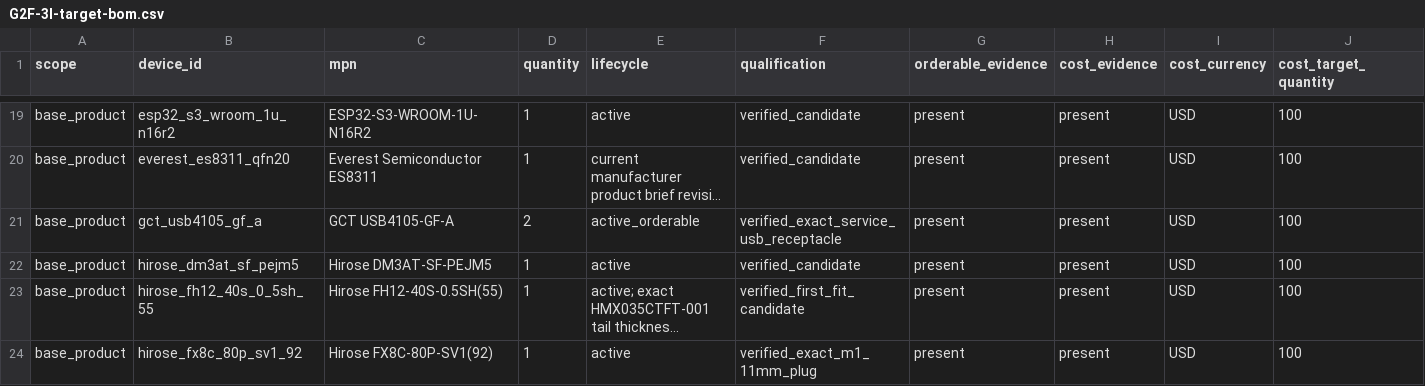
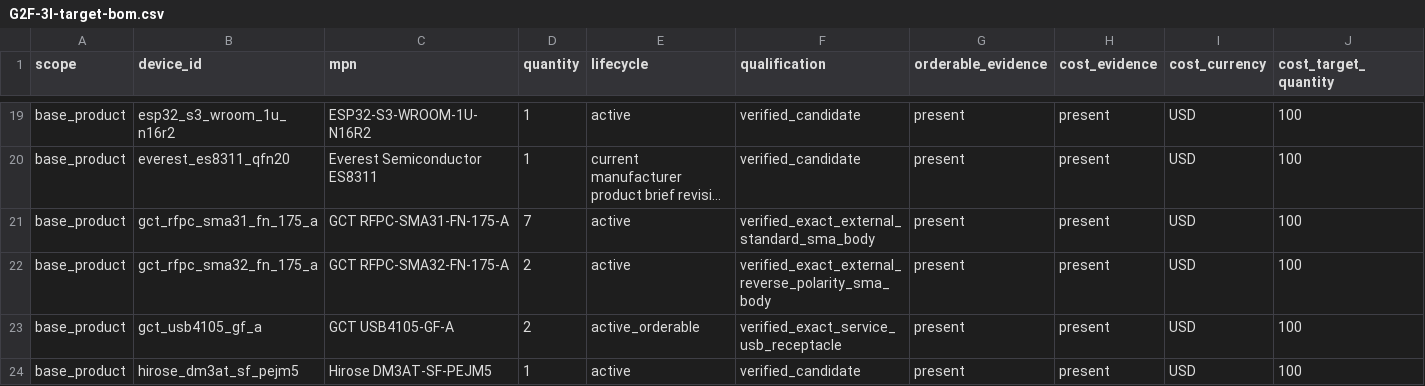
Before and after one commit to anton-vinogradov/esp32-leshy2, a CSV file: hardware/architecture/generated/G2F-3I-target-bom.csv, drawn as a sheet; only a part is shown, gaps mark what is left out; the shorter side is filled out with more unchanged rows; long unchanged cells end in …; rows hold the shown columns only; the diff names each change by its address in the sheet, - before the commit and + after, or states it on an @@ line.

Commit message:
Select exact antenna connectors and restore TX indicators

```diff
--- a/hardware/architecture/generated/G2F-3I-target-bom.csv
+++ b/hardware/architecture/generated/G2F-3I-target-bom.csv
+row 21: base_product | gct_rfpc_sma31_fn_175_a | GCT RFPC-SMA31-FN-175-A | 7 | active | verified_exact_external_standard_sma_body | present | present | USD | 100
+row 22: base_product | gct_rfpc_sma32_fn_175_a | GCT RFPC-SMA32-FN-175-A | 2 | active | verified_exact_external_reverse_polarity_sma_body | present | present | USD | 100
```
Also changed, not shown: 18 other files.
